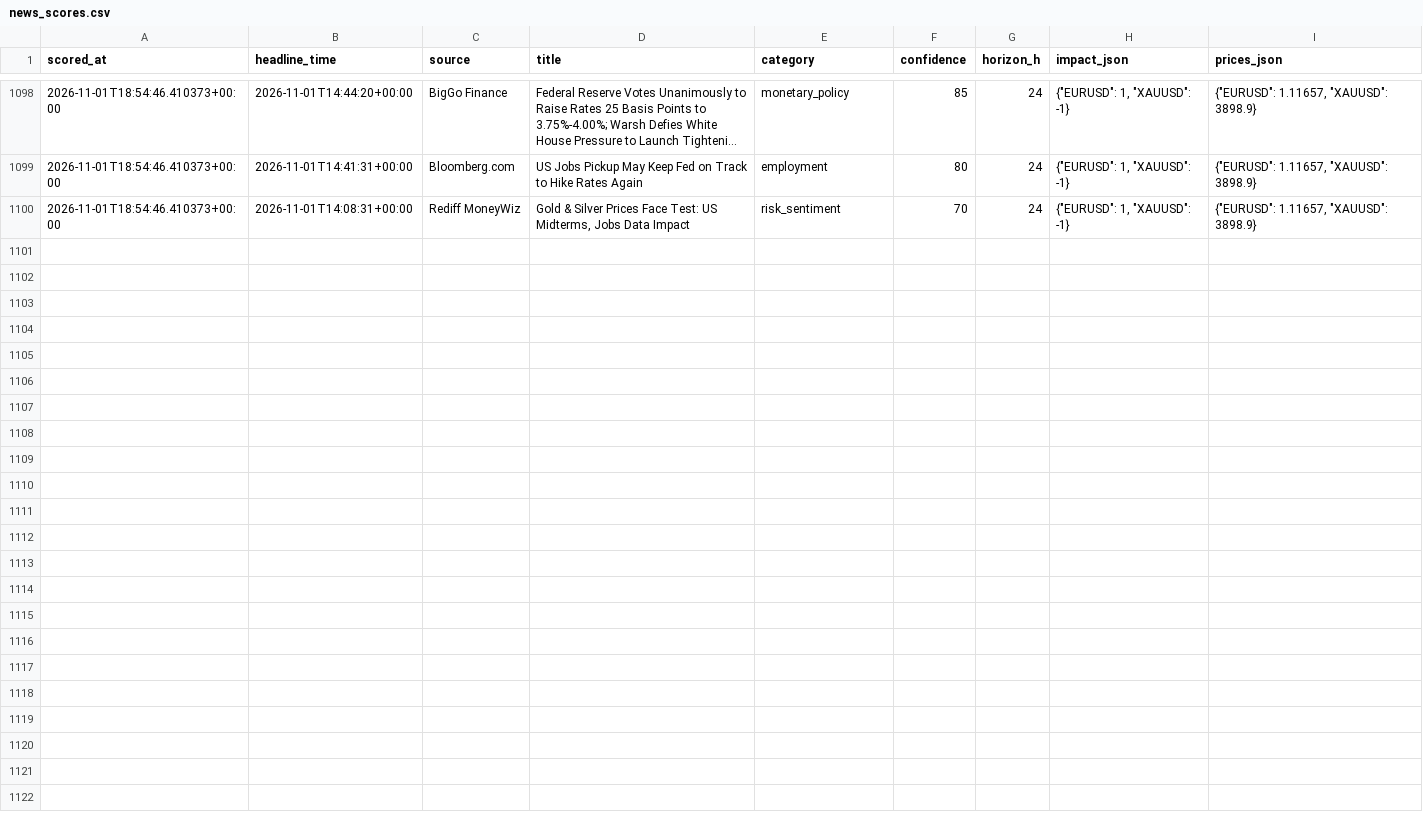
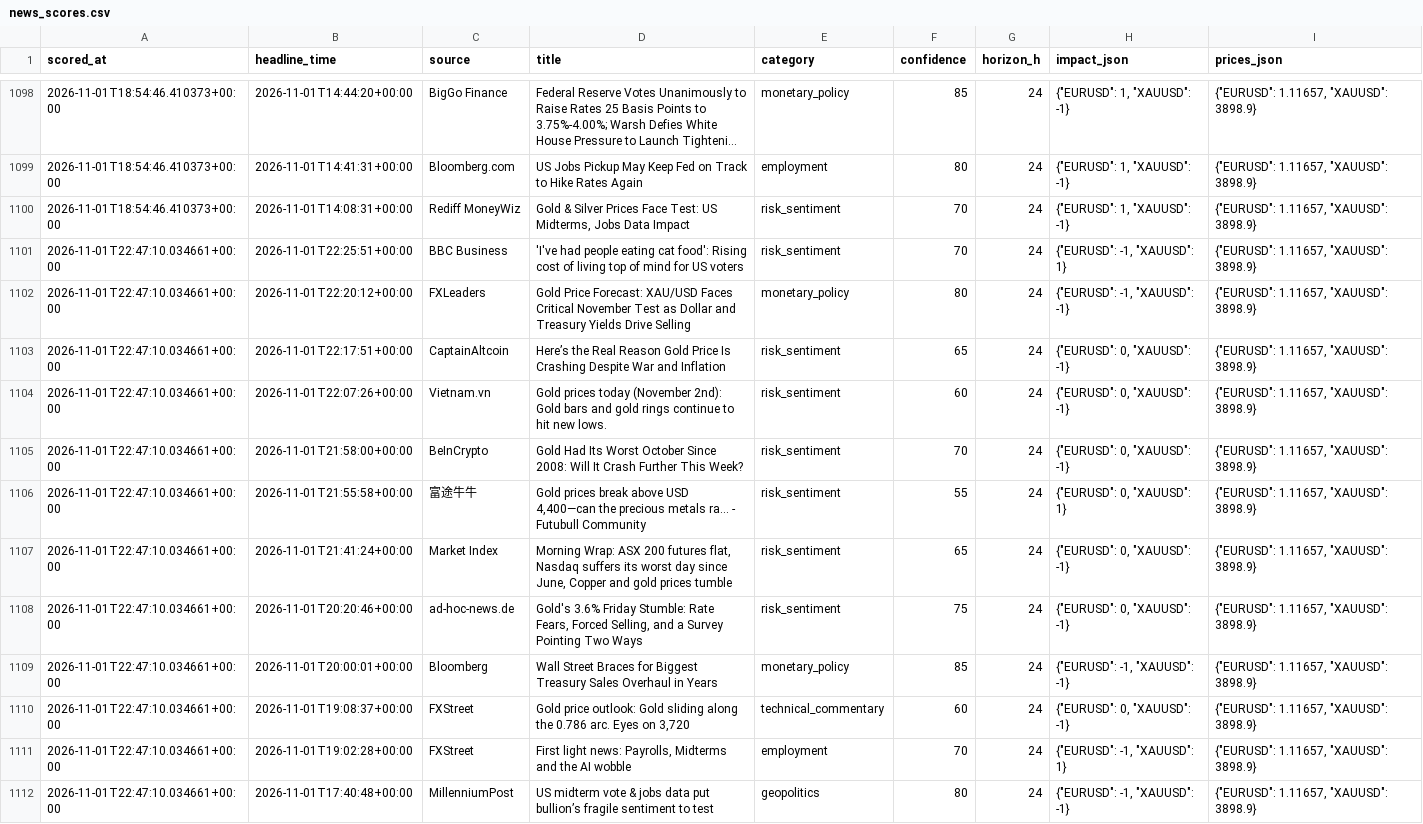
Before and after one commit to sobhansbp/Trade-, a CSV file: journal/news_scores.csv, drawn as a sheet; only a part is shown, gaps mark what is left out; long unchanged cells end in …; the diff names each change by its address in the sheet, - before the commit and + after, or states it on an @@ line.

```diff
--- a/journal/news_scores.csv
+++ b/journal/news_scores.csv
+row 1101: 2026-11-01T22:47:10.034661+00:00 | 2026-11-01T22:25:51+00:00 | BBC Business | 'I've had people eating cat food': Rising cost of living top of mind for US voters | risk_sentiment | 70 | 24 | {"EURUSD": -1, "XAUUSD": 1} | {"EURUSD": 1.11657, "XAUUSD": 3898.9}
+row 1102: 2026-11-01T22:47:10.034661+00:00 | 2026-11-01T22:20:12+00:00 | FXLeaders | Gold Price Forecast: XAU/USD Faces Critical November Test as Dollar and Treasury Yields Drive Selling | monetary_policy | 80 | 24 | {"EURUSD": -1, "XAUUSD": -1} | {"EURUSD": 1.11657, "XAUUSD": 3898.9}
+row 1103: 2026-11-01T22:47:10.034661+00:00 | 2026-11-01T22:17:51+00:00 | CaptainAltcoin | Here’s the Real Reason Gold Price Is Crashing Despite War and Inflation | risk_sentiment | 65 | 24 | {"EURUSD": 0, "XAUUSD": -1} | {"EURUSD": 1.11657, "XAUUSD": 3898.9}
+row 1104: 2026-11-01T22:47:10.034661+00:00 | 2026-11-01T22:07:26+00:00 | Vietnam.vn | Gold prices today (November 2nd): Gold bars and gold rings continue to hit new lows. | risk_sentiment | 60 | 24 | {"EURUSD": 0, "XAUUSD": -1} | {"EURUSD": 1.11657, "XAUUSD": 3898.9}
+row 1105: 2026-11-01T22:47:10.034661+00:00 | 2026-11-01T21:58:00+00:00 | BeInCrypto | Gold Had Its Worst October Since 2008: Will It Crash Further This Week? | risk_sentiment | 70 | 24 | {"EURUSD": 0, "XAUUSD": -1} | {"EURUSD": 1.11657, "XAUUSD": 3898.9}
+row 1106: 2026-11-01T22:47:10.034661+00:00 | 2026-11-01T21:55:58+00:00 | 富途牛牛 | Gold prices break above USD 4,400—can the precious metals ra... - Futubull Community | risk_sentiment | 55 | 24 | {"EURUSD": 0, "XAUUSD": 1} | {"EURUSD": 1.11657, "XAUUSD": 3898.9}
+row 1107: 2026-11-01T22:47:10.034661+00:00 | 2026-11-01T21:41:24+00:00 | Market Index | Morning Wrap: ASX 200 futures flat, Nasdaq suffers its worst day since June, Copper and gold prices tumble | risk_sentiment | 65 | 24 | {"EURUSD": 0, "XAUUSD": -1} | {"EURUSD": 1.11657, "XAUUSD": 3898.9}
+row 1108: 2026-11-01T22:47:10.034661+00:00 | 2026-11-01T20:20:46+00:00 | ad-hoc-news.de | Gold's 3.6% Friday Stumble: Rate Fears, Forced Selling, and a Survey Pointing Two Ways | risk_sentiment | 75 | 24 | {"EURUSD": 0, "XAUUSD": -1} | {"EURUSD": 1.11657, "XAUUSD": 3898.9}
+row 1109: 2026-11-01T22:47:10.034661+00:00 | 2026-11-01T20:00:01+00:00 | Bloomberg | Wall Street Braces for Biggest Treasury Sales Overhaul in Years | monetary_policy | 85 | 24 | {"EURUSD": -1, "XAUUSD": -1} | {"EURUSD": 1.11657, "XAUUSD": 3898.9}
+row 1110: 2026-11-01T22:47:10.034661+00:00 | 2026-11-01T19:08:37+00:00 | FXStreet | Gold price outlook: Gold sliding along the 0.786 arc. Eyes on 3,720 | technical_commentary | 60 | 24 | {"EURUSD": 0, "XAUUSD": -1} | {"EURUSD": 1.11657, "XAUUSD": 3898.9}
+row 1111: 2026-11-01T22:47:10.034661+00:00 | 2026-11-01T19:02:28+00:00 | FXStreet | First light news: Payrolls, Midterms and the AI wobble | employment | 70 | 24 | {"EURUSD": -1, "XAUUSD": 1} | {"EURUSD": 1.11657, "XAUUSD": 3898.9}
+row 1112: 2026-11-01T22:47:10.034661+00:00 | 2026-11-01T17:40:48+00:00 | MillenniumPost | US midterm vote & jobs data put bullion’s fragile sentiment to test | geopolitics | 80 | 24 | {"EURUSD": -1, "XAUUSD": -1} | {"EURUSD": 1.11657, "XAUUSD": 3898.9}
```
Also changed, not shown: journal/paper_equity.csv, journal/signals.csv, 2 other files.
